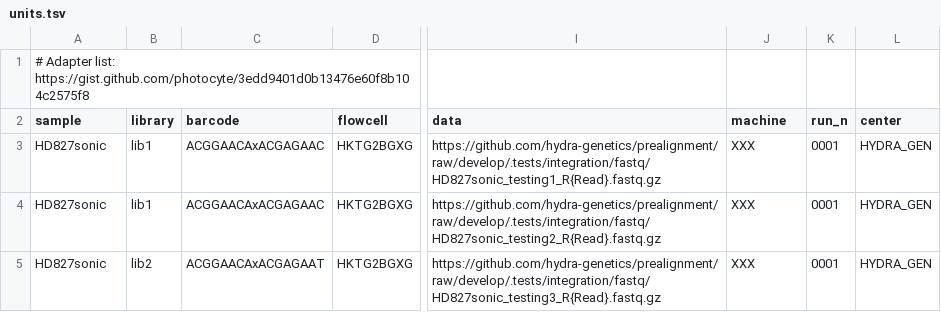
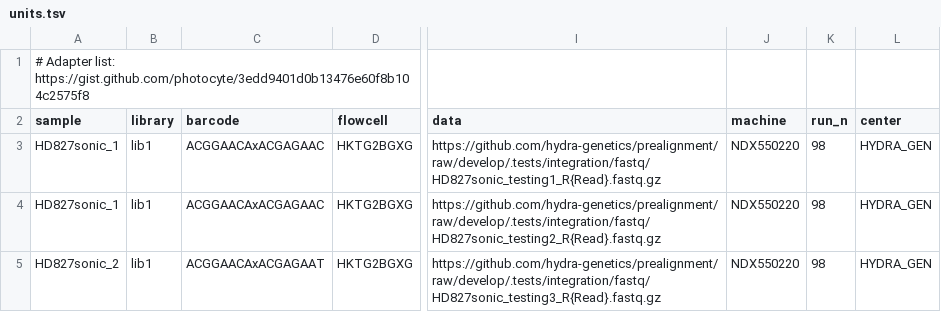
Before and after one commit to GeoGenetics/ngs-trim, a TSV file: examples/HD827sonic/config/units.tsv, drawn as a sheet; only a part is shown, gaps mark what is left out; the diff names each change by its address in the sheet, - before the commit and + after, or states it on an @@ line.

Commit message:
Fix second sample and addd extra info

```diff
--- a/examples/HD827sonic/config/units.tsv
+++ b/examples/HD827sonic/config/units.tsv
-A3:A4 (sample): HD827sonic
+A3:A4 (sample): HD827sonic_1
-J3:J5 (machine): XXX
+J3:J5 (machine): NDX550220
-K3:K5 (run_n): 0001
+K3:K5 (run_n): 98
-A5 (sample): HD827sonic
+A5 (sample): HD827sonic_2
-B5 (library): lib2
+B5 (library): lib1
```
Also changed, not shown: 3 other files.
